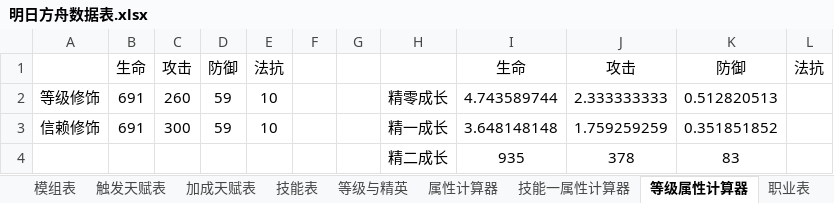
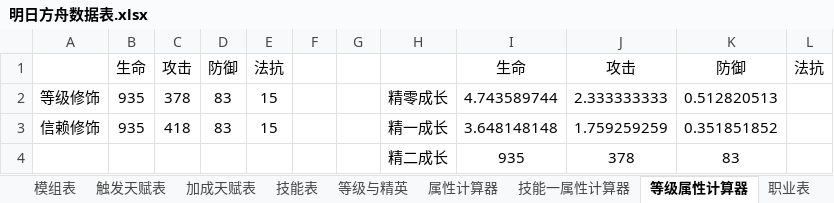
Before and after one commit to Phoenix-SHA256/Arknights-Calculator, an Excel workbook: 明日方舟数据表.xlsx, sheet 等级属性计算器, drawn as a sheet; values as stored, in another font and other column widths than the file's, no borders; the diff names each change by its address in the sheet, - before the commit and + after, or states it on an @@ line.

```diff
--- a/明日方舟数据表.xlsx (sheet 等级属性计算器)
+++ b/明日方舟数据表.xlsx (sheet 等级属性计算器)
-B2:B3: 691
+B2:B3: 935
-C2: 260
+C2: 378
-D2:D3: 59
+D2:D3: 83
-E2:E3: 10
+E2:E3: 15
-C3: 300
+C3: 418
```
Also changed, not shown: sheet 加成天赋表, sheet 等级与精英, sheet 计算器, sheet 技能一属性计算器, sheet 触发天赋表.
